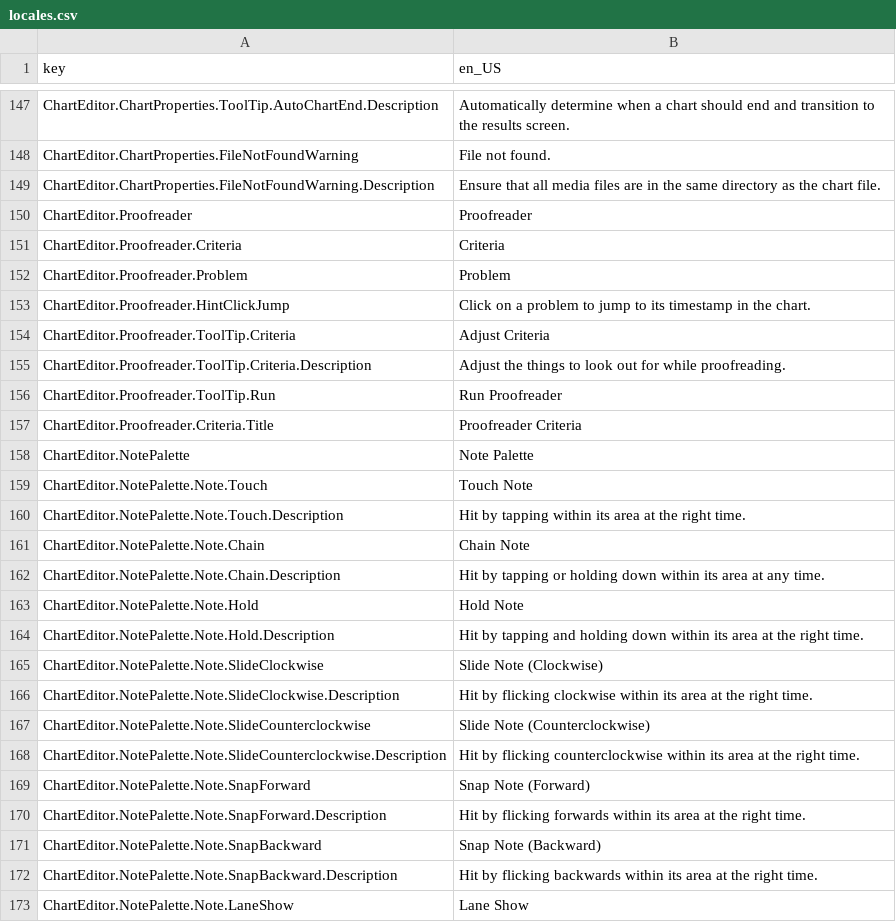
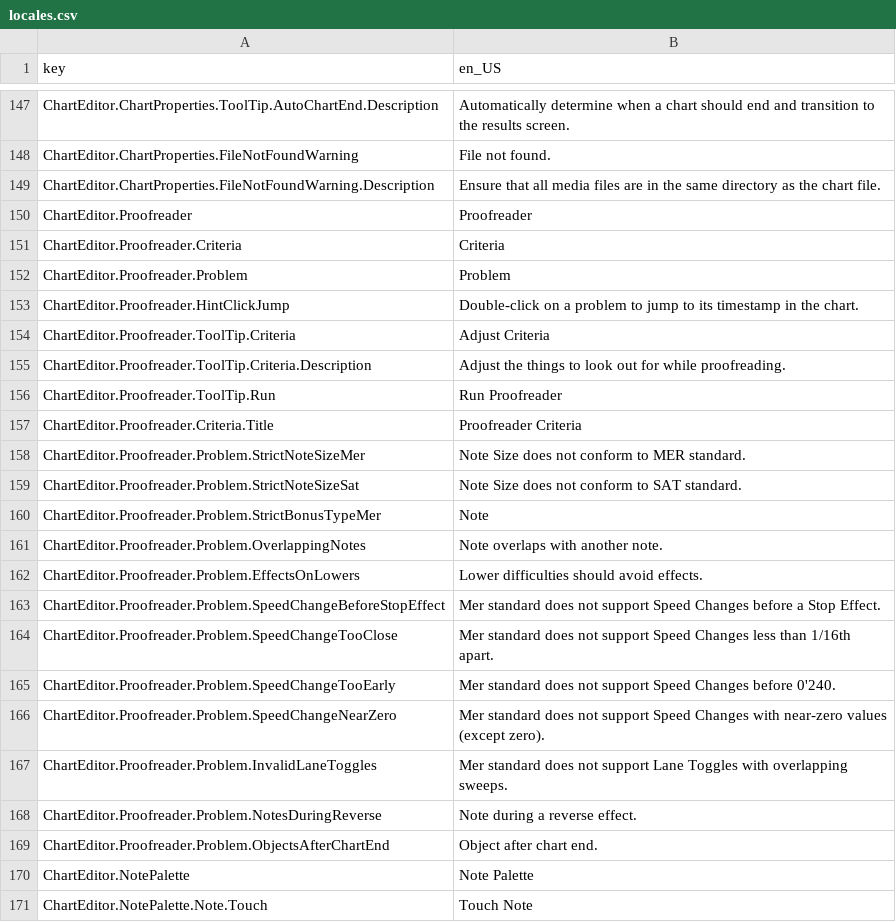
Before and after one commit to Yasu3D/SaturnEdit, a CSV file: SaturnEdit/Assets/Locales/locales.csv, drawn as a sheet; only a part is shown, gaps mark what is left out; the shorter side is filled out with more unchanged rows.

Commit message:
implement proofreader (minus criteria)

```diff
--- a/SaturnEdit/Assets/Locales/locales.csv
+++ b/SaturnEdit/Assets/Locales/locales.csv
@@ -152,3 +152,3 @@ ChartEditor.Proofreader.Criteria,Criteria
 ChartEditor.Proofreader.Problem,Problem
-ChartEditor.Proofreader.HintClickJump,Click on a problem to jump to its timestamp in the chart.
+ChartEditor.Proofreader.HintClickJump,Double-click on a problem to jump to its timestamp in the chart.
 ChartEditor.Proofreader.ToolTip.Criteria,Adjust Criteria
@@ -157,2 +157,14 @@ ChartEditor.Proofreader.ToolTip.Run,Run Proofreader
 ChartEditor.Proofreader.Criteria.Title,Proofreader Criteria
+ChartEditor.Proofreader.Problem.StrictNoteSizeMer,Note Size does not conform to MER standard.
+ChartEditor.Proofreader.Problem.StrictNoteSizeSat,Note Size does not conform to SAT standard.
+ChartEditor.Proofreader.Problem.StrictBonusTypeMer,Note
+ChartEditor.Proofreader.Problem.OverlappingNotes,Note overlaps with another note.
+ChartEditor.Proofreader.Problem.EffectsOnLowers,Lower difficulties should avoid effects.
+ChartEditor.Proofreader.Problem.SpeedChangeBeforeStopEffect,Mer standard does not support Speed Changes before a Stop Effect.
+ChartEditor.Proofreader.Problem.SpeedChangeTooClose,Mer standard does not support Speed Changes less than 1/16th apart.
+ChartEditor.Proofreader.Problem.SpeedChangeTooEarly,Mer standard does not support Speed Changes before 0'240.
+ChartEditor.Proofreader.Problem.SpeedChangeNearZero,Mer standard does not support Speed Changes with near-zero values (except zero).
+ChartEditor.Proofreader.Problem.InvalidLaneToggles,Mer standard does not support Lane Toggles with overlapping sweeps.
+ChartEditor.Proofreader.Problem.NotesDuringReverse,Note during a reverse effect.
+ChartEditor.Proofreader.Problem.ObjectsAfterChartEnd,Object after chart end.
 ChartEditor.NotePalette,Note Palette
```
Also changed, not shown: 5 other files.
